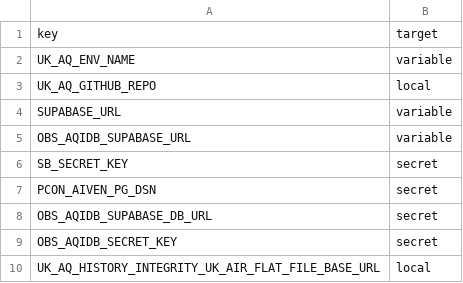
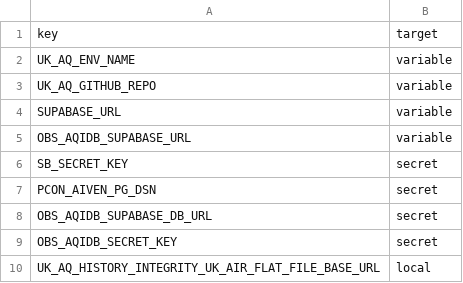
Before and after one commit to TEST-uk-aq/uk-aq-ops, a CSV file: config/uk_aq_github_env_targets.csv, drawn as a sheet; only a part is shown.

```diff
--- a/config/uk_aq_github_env_targets.csv
+++ b/config/uk_aq_github_env_targets.csv
@@ -2,3 +2,3 @@ key,target
 UK_AQ_ENV_NAME,variable
-UK_AQ_GITHUB_REPO,local
+UK_AQ_GITHUB_REPO,variable
 SUPABASE_URL,variable
```
Also changed, not shown: 8 other files.
